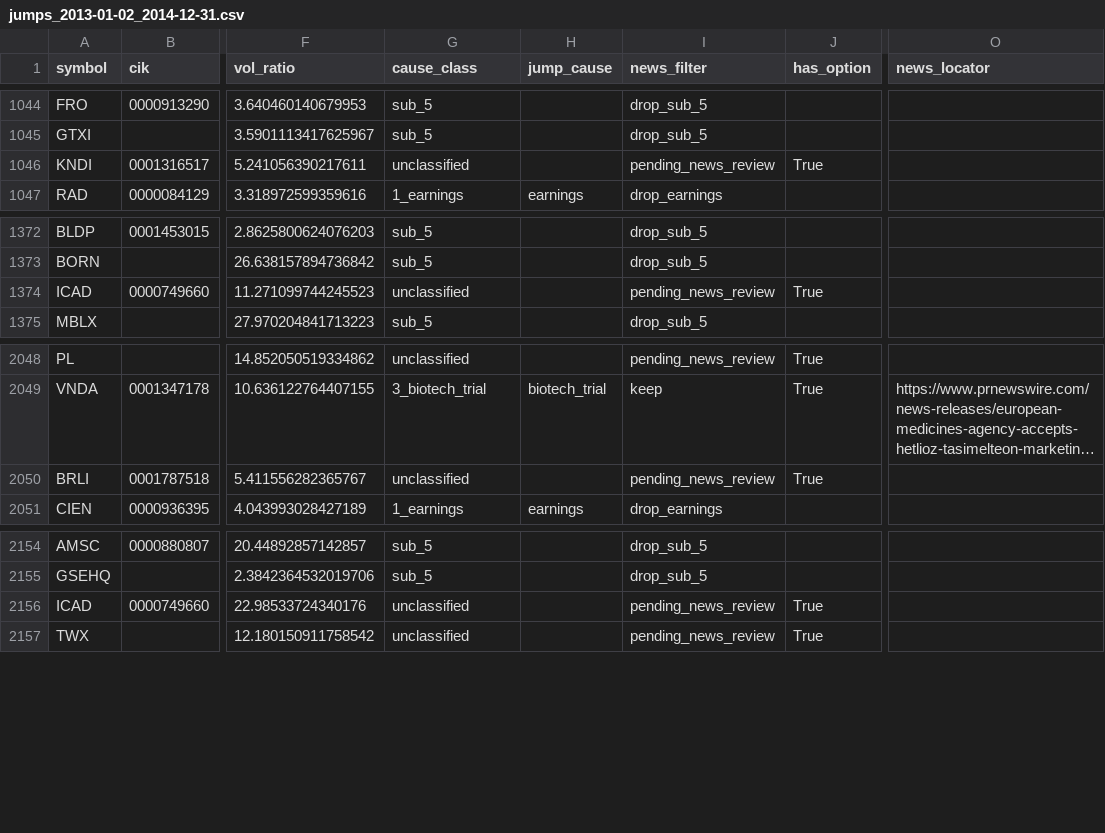
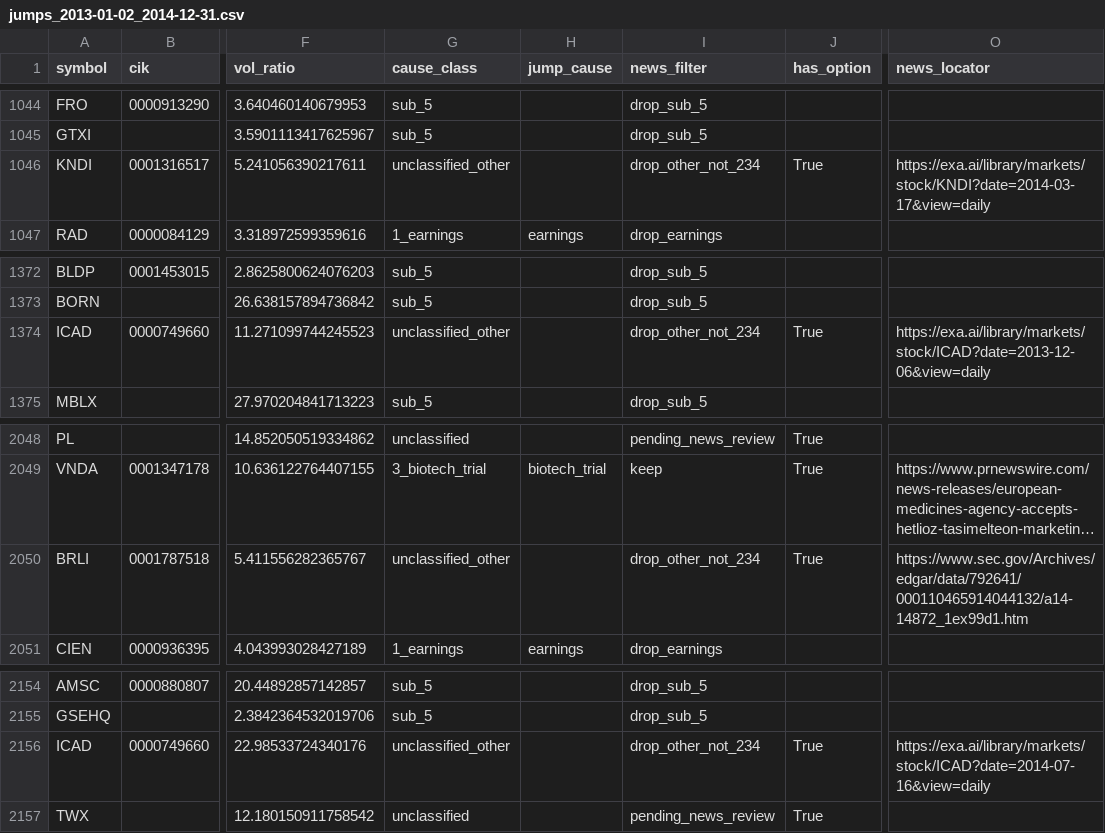
Before and after one commit to histidineARG/insider-option-patterns, a CSV file: results/price_jump_examine/jumps_2013-01-02_2014-12-31.csv, drawn as a sheet; only a part is shown, gaps mark what is left out; long unchanged cells end in …; the diff covers the shown part only; the diff names each change by its address in the sheet, - before the commit and + after, or states it on an @@ line.

```diff
--- a/results/price_jump_examine/jumps_2013-01-02_2014-12-31.csv
+++ b/results/price_jump_examine/jumps_2013-01-02_2014-12-31.csv
-G1046 (cause_class): unclassified
+G1046 (cause_class): unclassified_other
-I1046 (news_filter): pending_news_review
+I1046 (news_filter): drop_other_not_234
-O1046 (news_locator): (empty)
+O1046 (news_locator): https://exa.ai/library/markets/stock/KNDI?date=2014-03-17&view=daily
-G1374 (cause_class): unclassified
+G1374 (cause_class): unclassified_other
-I1374 (news_filter): pending_news_review
+I1374 (news_filter): drop_other_not_234
-O1374 (news_locator): (empty)
+O1374 (news_locator): https://exa.ai/library/markets/stock/ICAD?date=2013-12-06&view=daily
-G2050 (cause_class): unclassified
+G2050 (cause_class): unclassified_other
-I2050 (news_filter): pending_news_review
+I2050 (news_filter): drop_other_not_234
-O2050 (news_locator): (empty)
+O2050 (news_locator): https://www.sec.gov/Archives/edgar/data/792641/000110465914044132/a14-14872_1ex99d1.htm
-G2156 (cause_class): unclassified
+G2156 (cause_class): unclassified_other
-I2156 (news_filter): pending_news_review
+I2156 (news_filter): drop_other_not_234
-O2156 (news_locator): (empty)
+O2156 (news_locator): https://exa.ai/library/markets/stock/ICAD?date=2014-07-16&view=daily
```
Also changed, not shown: 16 edited cells elsewhere in this file, results/price_jump_examine/jumps_2015-01-02_2015-12-31.csv, results/price_jump_examine/jumps_2016-01-04_2016-12-30.csv, 15 other files.
